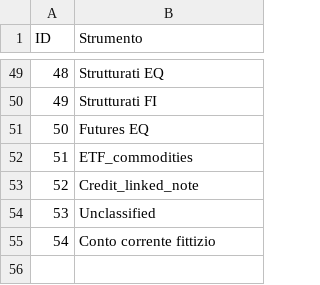
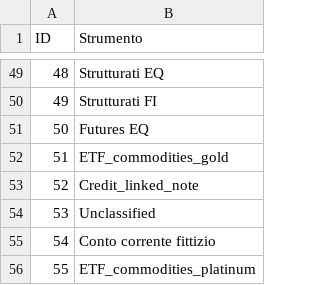
Before and after one commit to PsaksuMeRap/AAA, a CSV file: System/base/unitTests/data/repositoryInstruments.csv, drawn as a sheet; only a part is shown, gaps mark what is left out.

```diff
--- a/System/base/unitTests/data/repositoryInstruments.csv
+++ b/System/base/unitTests/data/repositoryInstruments.csv
@@ -51,3 +51,3 @@ ID,Strumento
 50,Futures EQ
-51,ETF_commodities
+51,ETF_commodities_gold
 52,Credit_linked_note
@@ -55 +55,2 @@ ID,Strumento
 54,Conto corrente fittizio
+55,ETF_commodities_platinum
```
Also changed, not shown: System/ayrton/unitTests/data/repositoryInstruments.csv, 18 other files.
